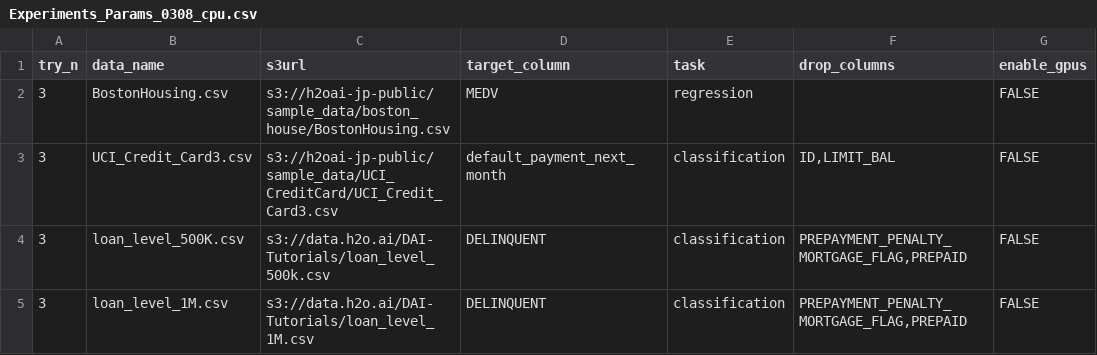
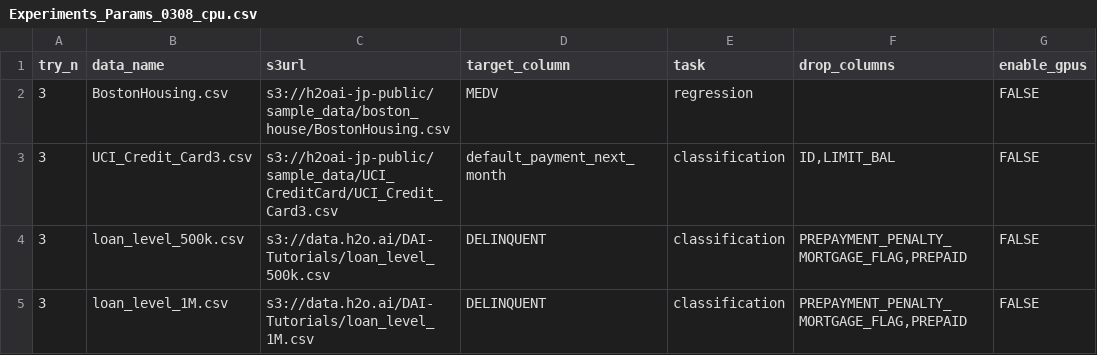
Before and after one commit to yukismd/Driverless_AI_ClientAccess, a CSV file: Management/speed_test/experiment_meta_data/Experiments_Params_0308_cpu.csv, drawn as a sheet.

```diff
--- a/Management/speed_test/experiment_meta_data/Experiments_Params_0308_cpu.csv
+++ b/Management/speed_test/experiment_meta_data/Experiments_Params_0308_cpu.csv
@@ -3,3 +3,3 @@
 3,UCI_Credit_Card3.csv,s3://h2oai-jp-public/sample_data/UCI_CreditCard/UCI_Credit_Card3.csv,default_payment_next_month,classification,"ID,LIMIT_BAL",FALSE
-3,loan_level_500K.csv,s3://data.h2o.ai/DAI-Tutorials/loan_level_500k.csv,DELINQUENT,classification,"PREPAYMENT_PENALTY_MORTGAGE_FLAG,PREPAID",FALSE
+3,loan_level_500k.csv,s3://data.h2o.ai/DAI-Tutorials/loan_level_500k.csv,DELINQUENT,classification,"PREPAYMENT_PENALTY_MORTGAGE_FLAG,PREPAID",FALSE
 3,loan_level_1M.csv,s3://data.h2o.ai/DAI-Tutorials/loan_level_1M.csv,DELINQUENT,classification,"PREPAYMENT_PENALTY_MORTGAGE_FLAG,PREPAID",FALSE
```
Also changed, not shown: 1 other file.
